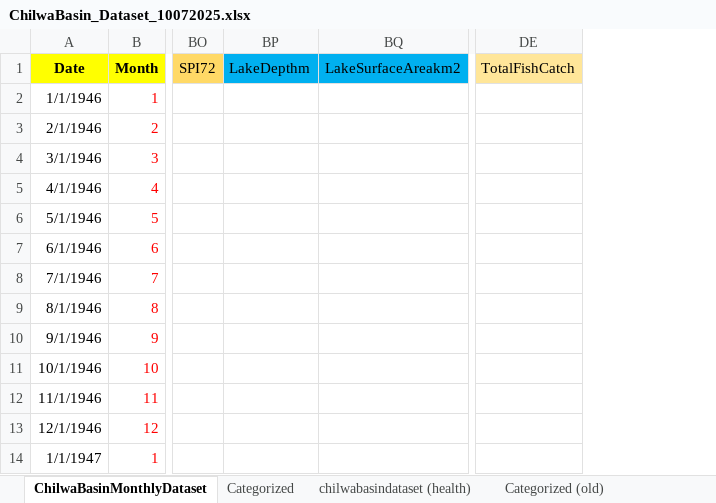
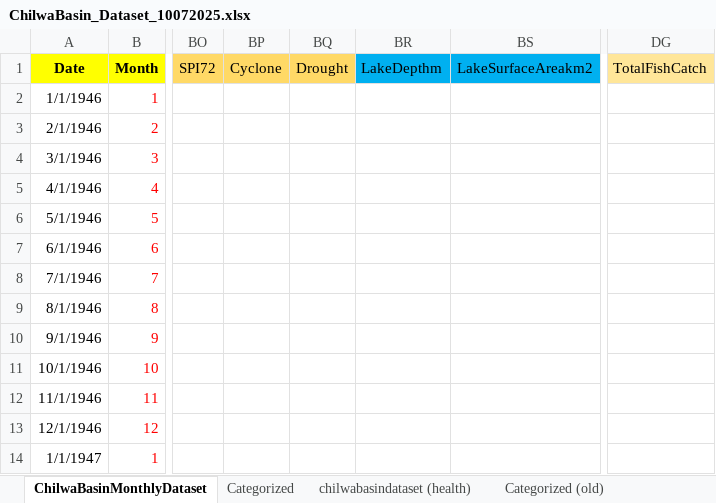
Before and after one commit to mtofighi/ChilwaBasin, an Excel workbook: ChilwaBasin_DataAnalysis_032024/Dataset/ChilwaBasin_Dataset_10072025.xlsx, sheet ChilwaBasinMonthlyDataset, drawn as a sheet; only a part is shown, gaps mark what is left out; values as stored, in another font and other column widths than the file's, no borders; removed rows and columns are numbered as before the commit, all else as after; the diff names each change by its address in the sheet, - before the commit and + after, or states it on an @@ line.

```diff
--- a/ChilwaBasin_DataAnalysis_032024/Dataset/ChilwaBasin_Dataset_10072025.xlsx (sheet ChilwaBasinMonthlyDataset)
+++ b/ChilwaBasin_DataAnalysis_032024/Dataset/ChilwaBasin_Dataset_10072025.xlsx (sheet ChilwaBasinMonthlyDataset)
+column BP (Cyclone), empty
+column BQ (Drought), empty
-column BQ (LakeSurfaceAreakm2), empty
+column BS (LakeSurfaceAreakm2), empty
-column DE (TotalFishCatch), empty
+column DG (TotalFishCatch), empty
```
Also changed, not shown: ChilwaBasin_DataAnalysis_032024/Dataset/ChilwaBasin_LakeDepth_20250929.xlsx.
